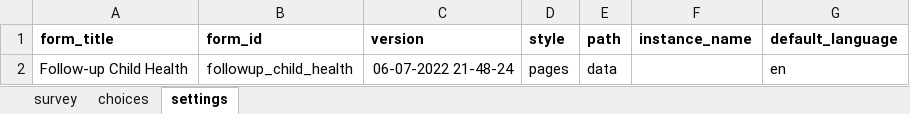
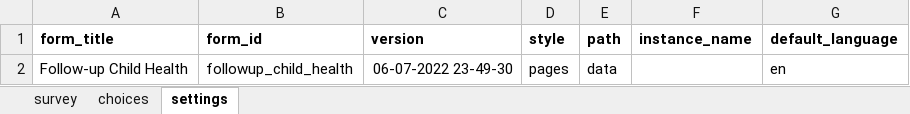
Before and after one commit to elvisdorkenoo/cht-tutorial, an Excel workbook: forms/app/followup_child_health.xlsx, sheet settings, drawn as a sheet; values as stored, in another font and other column widths than the file's, no borders; the diff names each change by its address in the sheet, - before the commit and + after, or states it on an @@ line.

```diff
--- a/forms/app/followup_child_health.xlsx (sheet settings)
+++ b/forms/app/followup_child_health.xlsx (sheet settings)
-C2 (version): 06-07-2022 21-48-24
+C2 (version): 06-07-2022 23-49-30
```
Also changed, not shown: forms/app/child_health_assessment.xlsx, 6 other files.
